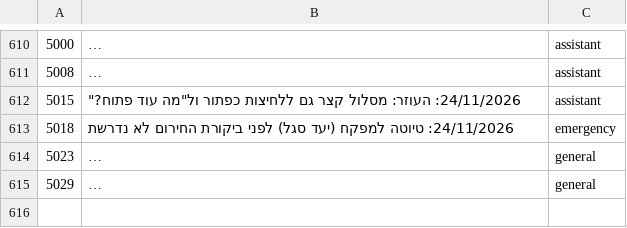
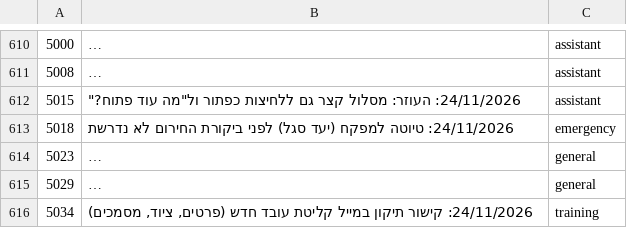
Before and after one commit to mishaf1988-lgtm/tfugen-safety, a TSV file: project-files/domains/decisions-map.tsv, drawn as a sheet; only a part is shown, gaps mark what is left out; long unchanged cells end in …; the diff names each change by its address in the sheet, - before the commit and + after, or states it on an @@ line.

```diff
--- a/project-files/domains/decisions-map.tsv
+++ b/project-files/domains/decisions-map.tsv
+row 616: 5034 | 24/11/2026: קישור תיקון במייל קליטת עובד חדש (פרטים, ציוד, מסמכים) | training
```
Also changed, not shown: 17 other files.
